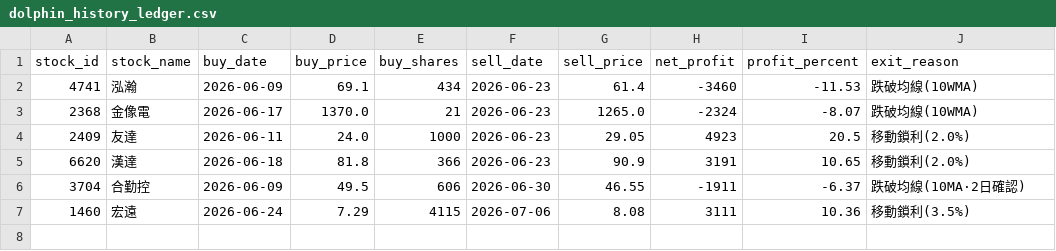
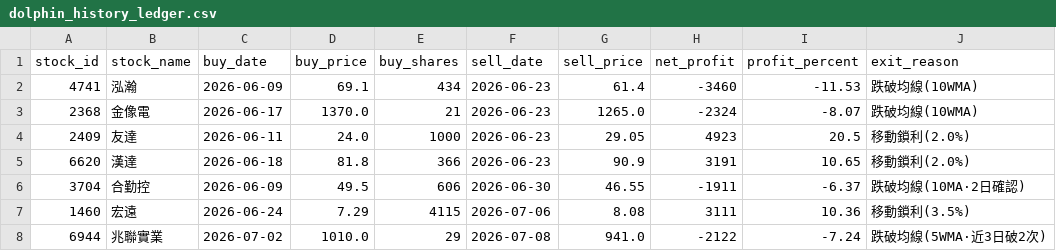
Before and after one commit to chunyulaie/my-dolphin-radar, a CSV file: dolphin_history_ledger.csv, drawn as a sheet; the diff names each change by its address in the sheet, - before the commit and + after, or states it on an @@ line.

```diff
--- a/dolphin_history_ledger.csv
+++ b/dolphin_history_ledger.csv
+row 8: 6944 | 兆聯實業 | 2026-07-02 | 1010.0 | 29 | 2026-07-08 | 941.0 | -2122 | -7.24 | 跌破均線(5WMA·近3日破2次)
```
Also changed, not shown: dolphin_optimizer_details.csv, dolphin_portfolio.csv, 2 other files.
